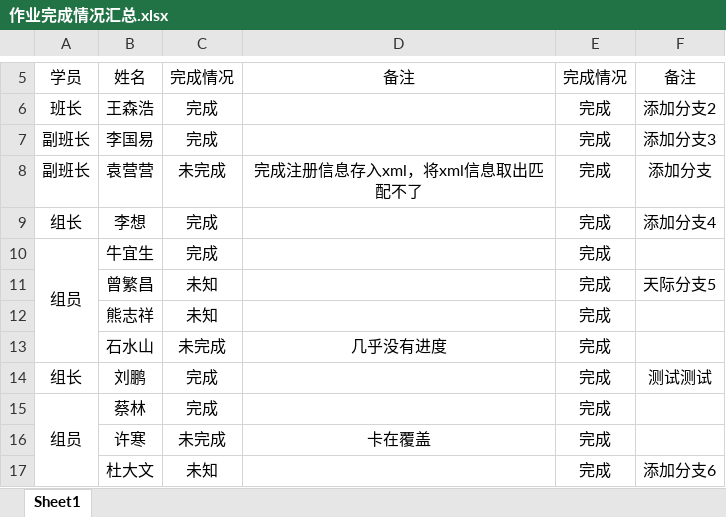
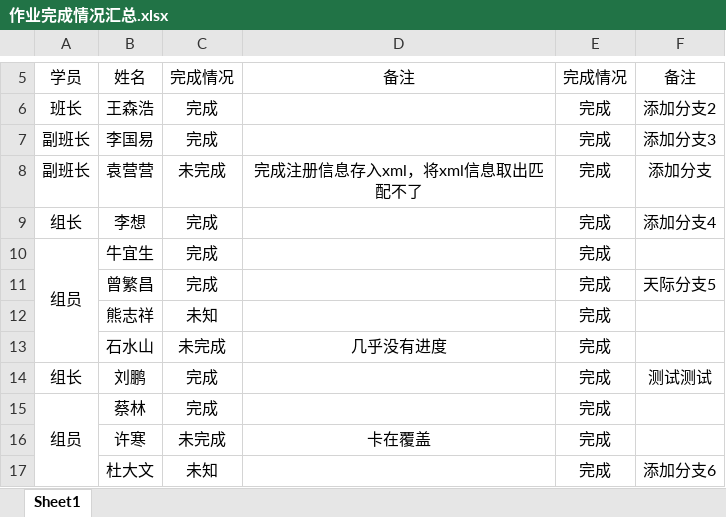
Before and after one commit to Larry21gram/BJT, an Excel workbook: 作业完成情况汇总.xlsx, sheet Sheet1, drawn as a sheet; only a part is shown, gaps mark what is left out; values as stored, in another font and other column widths than the file's, no borders; the diff names each change by its address in the sheet, - before the commit and + after, or states it on an @@ line.

Commit message:
xxx

```diff
--- a/作业完成情况汇总.xlsx (sheet Sheet1)
+++ b/作业完成情况汇总.xlsx (sheet Sheet1)
-C11: 未知
+C11: 完成
```
